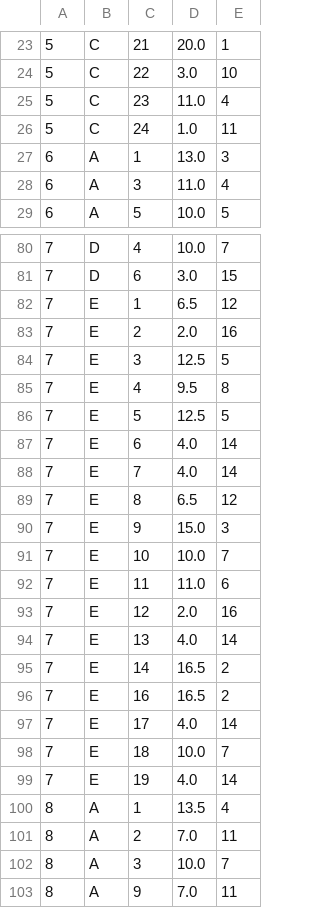
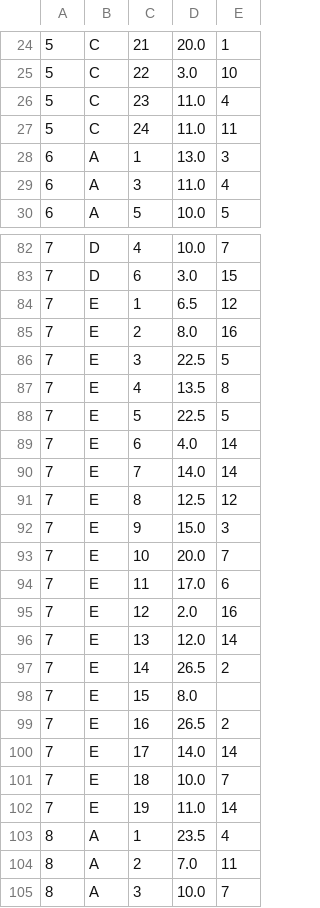
Before and after one commit to websitemath/torredecontrolo, a CSV file: dados.csv, drawn as a sheet; only a part is shown, gaps mark what is left out; the shorter side is filled out with more unchanged rows; the diff covers the shown part only.

```diff
--- a/dados.csv
+++ b/dados.csv
@@ -25,3 +26,3 @@
 5;C;23;11.0;4
-5;C;24;1.0;11
+5;C;24;11.0;11
 6;A;1;13.0;3
@@ -82,20 +84,21 @@
 7;E;1;6.5;12
-7;E;2;2.0;16
-7;E;3;12.5;5
-7;E;4;9.5;8
-7;E;5;12.5;5
+7;E;2;8.0;16
+7;E;3;22.5;5
+7;E;4;13.5;8
+7;E;5;22.5;5
 7;E;6;4.0;14
-7;E;7;4.0;14
-7;E;8;6.5;12
+7;E;7;14.0;14
+7;E;8;12.5;12
 7;E;9;15.0;3
-7;E;10;10.0;7
-7;E;11;11.0;6
+7;E;10;20.0;7
+7;E;11;17.0;6
 7;E;12;2.0;16
-7;E;13;4.0;14
-7;E;14;16.5;2
-7;E;16;16.5;2
-7;E;17;4.0;14
+7;E;13;12.0;14
+7;E;14;26.5;2
+7;E;15;8.0;
+7;E;16;26.5;2
+7;E;17;14.0;14
 7;E;18;10.0;7
-7;E;19;4.0;14
-8;A;1;13.5;4
+7;E;19;11.0;14
+8;A;1;23.5;4
 8;A;2;7.0;11
```
Also changed, not shown: 4 added rows and 61 edited cells elsewhere in this file, dados_backup.csv.
